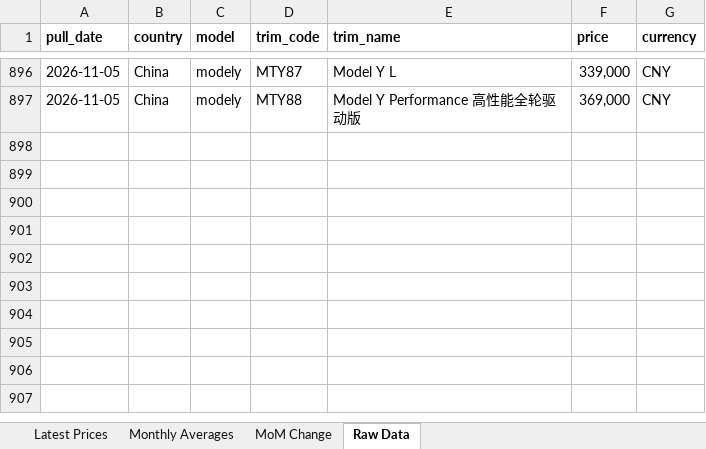
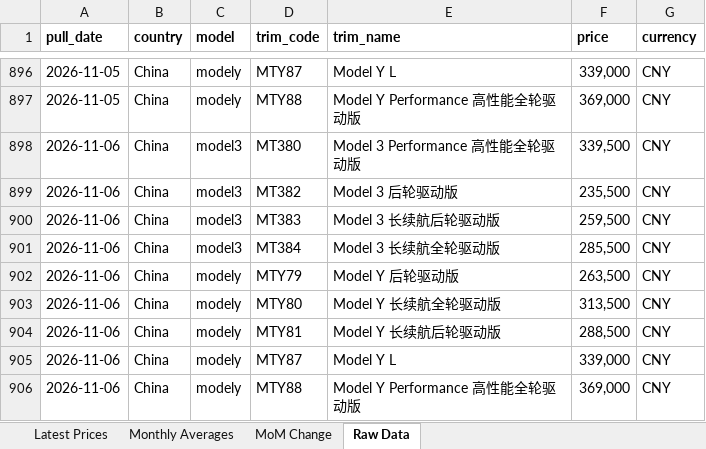
Before and after one commit to tricky2900/tesla-prices, an Excel workbook: tesla_price_analysis.xlsx, sheet Raw Data, drawn as a sheet; only a part is shown, gaps mark what is left out; values as stored, in another font and other column widths than the file's, no borders; the diff names each change by its address in the sheet, - before the commit and + after, or states it on an @@ line.

Commit message:
Daily price pull 2026-11-06

```diff
--- a/tesla_price_analysis.xlsx (sheet Raw Data)
+++ b/tesla_price_analysis.xlsx (sheet Raw Data)
+row 898: 2026-11-06 | China | model3 | MT380 | Model 3 Performance 高性能全轮驱动版 | 339,500 | CNY
+row 899: 2026-11-06 | China | model3 | MT382 | Model 3 后轮驱动版 | 235,500 | CNY
+row 900: 2026-11-06 | China | model3 | MT383 | Model 3 长续航后轮驱动版 | 259,500 | CNY
+row 901: 2026-11-06 | China | model3 | MT384 | Model 3 长续航全轮驱动版 | 285,500 | CNY
+row 902: 2026-11-06 | China | modely | MTY79 | Model Y 后轮驱动版 | 263,500 | CNY
+row 903: 2026-11-06 | China | modely | MTY80 | Model Y 长续航全轮驱动版 | 313,500 | CNY
+row 904: 2026-11-06 | China | modely | MTY81 | Model Y 长续航后轮驱动版 | 288,500 | CNY
+row 905: 2026-11-06 | China | modely | MTY87 | Model Y L | 339,000 | CNY
+row 906: 2026-11-06 | China | modely | MTY88 | Model Y Performance 高性能全轮驱动版 | 369,000 | CNY
```
Also changed, not shown: sheet Latest Prices, 2 other files.
